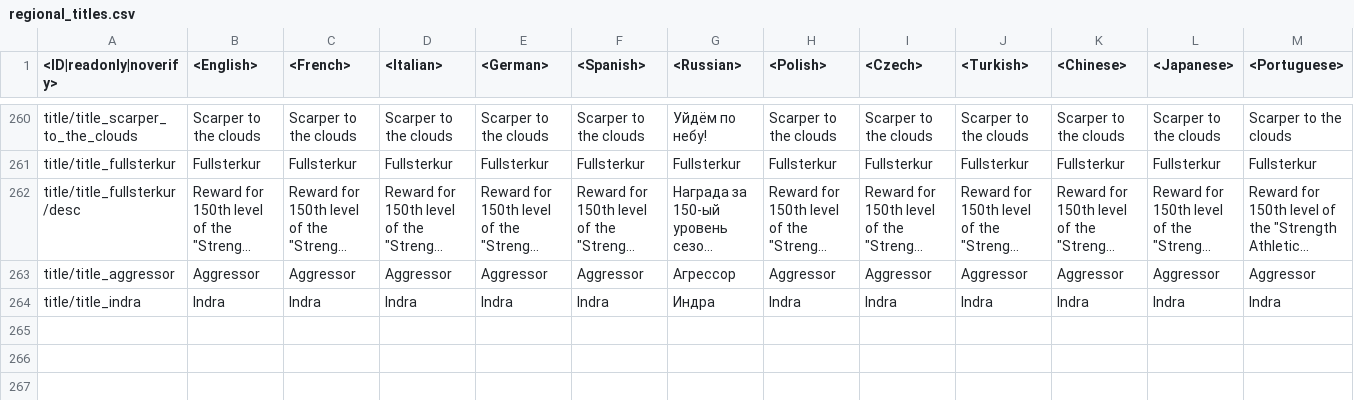
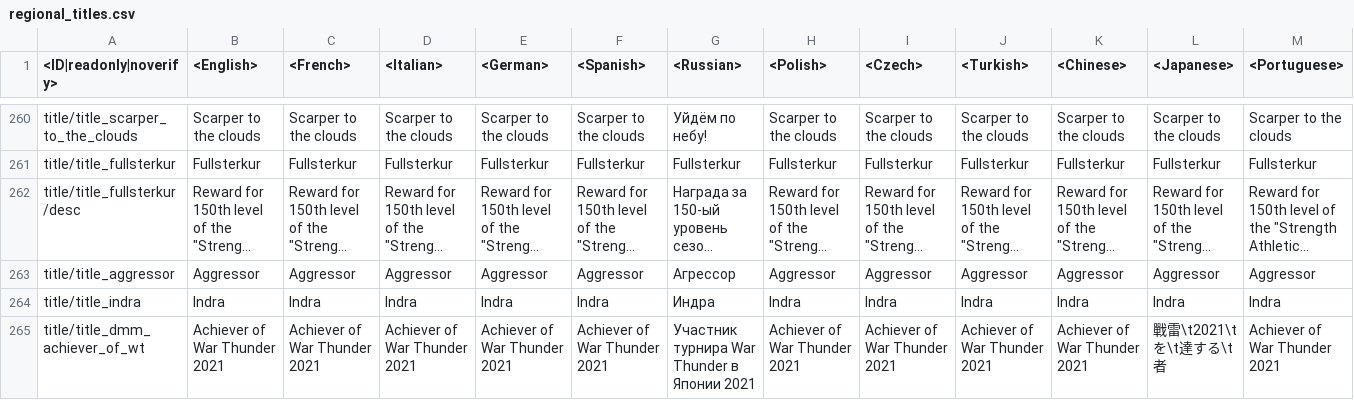
Before and after one commit to FlareFlo/Warthunder-data-dump-Live-and-Dev, a CSV file: regional.vromfs.bin_u/lang/regional_titles.csv, drawn as a sheet; only a part is shown, gaps mark what is left out; long unchanged cells end in …; rows hold the shown columns only; the diff names each change by its address in the sheet, - before the commit and + after, or states it on an @@ line.

```diff
--- a/regional.vromfs.bin_u/lang/regional_titles.csv
+++ b/regional.vromfs.bin_u/lang/regional_titles.csv
+row 265: title/title_dmm_achiever_of_wt | Achiever of War Thunder 2021 | Achiever of War Thunder 2021 | Achiever of War Thunder 2021 | Achiever of War Thunder 2021 | Achiever of War Thunder 2021 | Участник турнира War Thunder в Японии 2021 | Achiever of War Thunder 2021 | Achiever of War Thunder 2021 | Achiever of War Thunder 2021 | Achiever of War Thunder 2021 | 戰雷\t2021\tを\t達する\t者 | Achiever of War Thunder 2021
```
Also changed, not shown: 34 other files.
